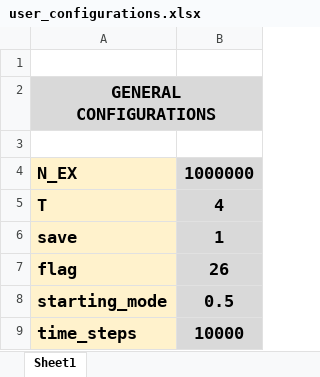
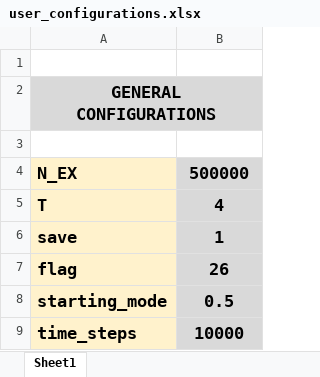
Before and after one commit to gerlizg/STOSS-MATLAB, an Excel workbook: user_configurations.xlsx, sheet Sheet1, drawn as a sheet; only a part is shown; values as stored, in another font and other column widths than the file's, no borders; the diff names each change by its address in the sheet, - before the commit and + after, or states it on an @@ line.

```diff
--- a/user_configurations.xlsx (sheet Sheet1)
+++ b/user_configurations.xlsx (sheet Sheet1)
-B4: 1000000
+B4: 500000
```
Also changed, not shown: 11 other files.
